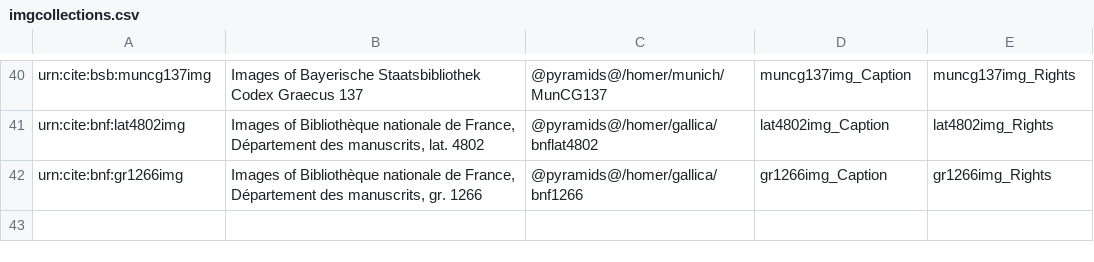
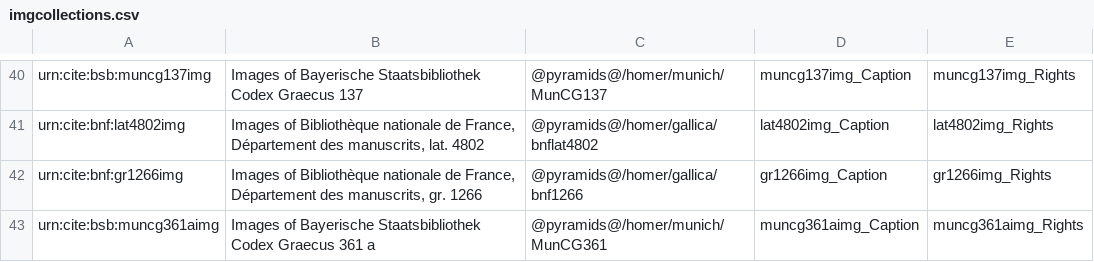
Before and after one commit to openmss/mss, a CSV file: extension-images/imgcollections.csv, drawn as a sheet; only a part is shown, gaps mark what is left out; the diff names each change by its address in the sheet, - before the commit and + after, or states it on an @@ line.

```diff
--- a/extension-images/imgcollections.csv
+++ b/extension-images/imgcollections.csv
+row 43: urn:cite:bsb:muncg361aimg | Images of Bayerische Staatsbibliothek Codex Graecus 361 a | @pyramids@/homer/munich/MunCG361 | muncg361aimg_Caption | muncg361aimg_Rights
```
Also changed, not shown: 2 other files.
